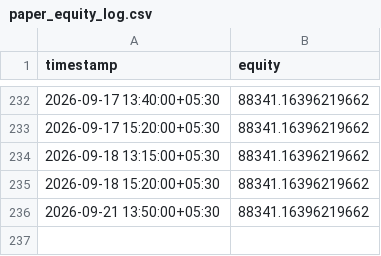
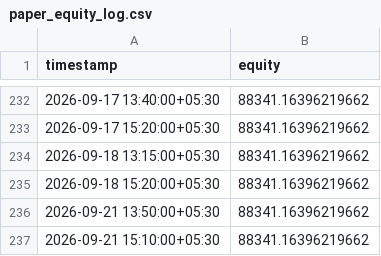
Before and after one commit to JJN8805/nifty-vwap-bot, a CSV file: reports/paper_equity_log.csv, drawn as a sheet; only a part is shown, gaps mark what is left out.

```diff
--- a/reports/paper_equity_log.csv
+++ b/reports/paper_equity_log.csv
@@ -236 +236,2 @@ timestamp,equity
 2026-09-21 13:50:00+05:30,88341.16396219662
+2026-09-21 15:10:00+05:30,88341.16396219662
```
Also changed, not shown: 2 other files.
